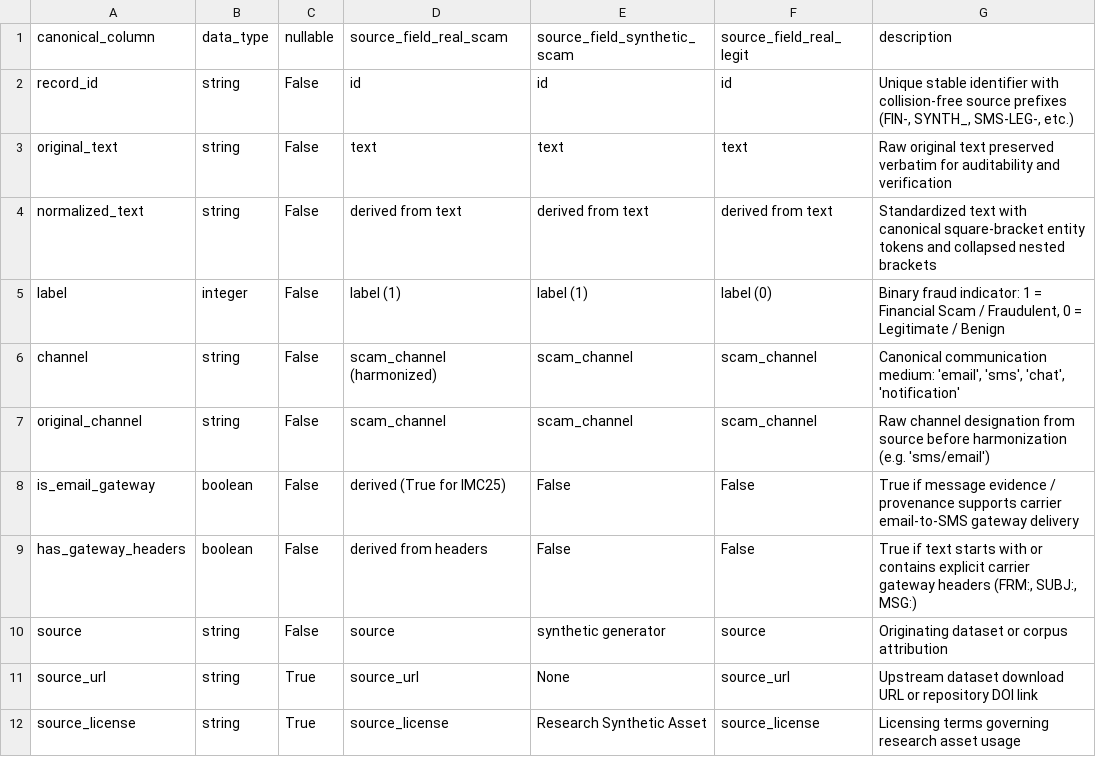
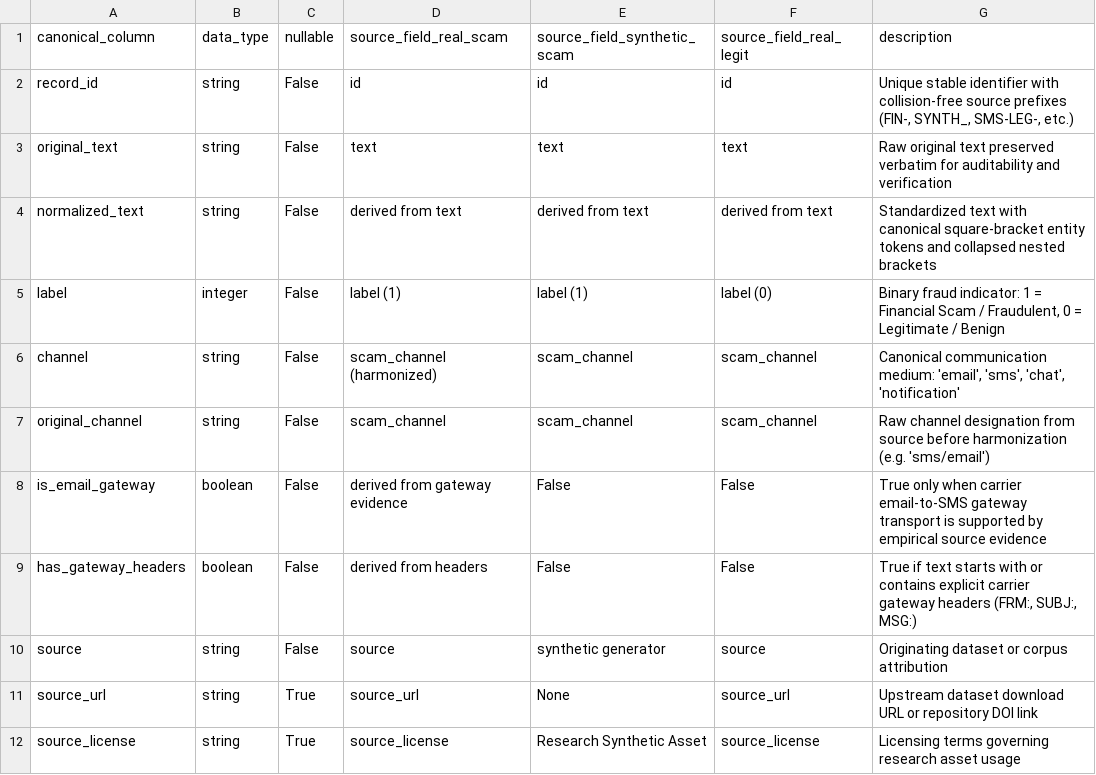
Before and after one commit to Supan-Roy/financial-scam-analysis, a CSV file: reports/preprocessing/column_mapping.csv, drawn as a sheet; only a part is shown.

Commit message:
feat(preprocessing): perform targeted forensic verification and corrections (Task 03.1)

```diff
--- a/reports/preprocessing/column_mapping.csv
+++ b/reports/preprocessing/column_mapping.csv
@@ -7,3 +7,3 @@ channel,string,False,scam_channel (harmonized),scam_channel,scam_channel,"Canoni
 original_channel,string,False,scam_channel,scam_channel,scam_channel,Raw channel designation from source before harmonization (e.g. 'sms/email')
-is_email_gateway,boolean,False,derived (True for IMC25),False,False,True if message evidence / provenance supports carrier email-to-SMS gateway delivery
+is_email_gateway,boolean,False,derived from gateway evidence,False,False,True only when carrier email-to-SMS gateway transport is supported by empirical source evidence
 has_gateway_headers,boolean,False,derived from headers,False,False,"True if text starts with or contains explicit carrier gateway headers (FRM:, SUBJ:, MSG:)"
```
Also changed, not shown: reports/preprocessing/channel_harmonization_stats.csv, reports/preprocessing/placeholder_normalization_stats.csv, 11 other files.
